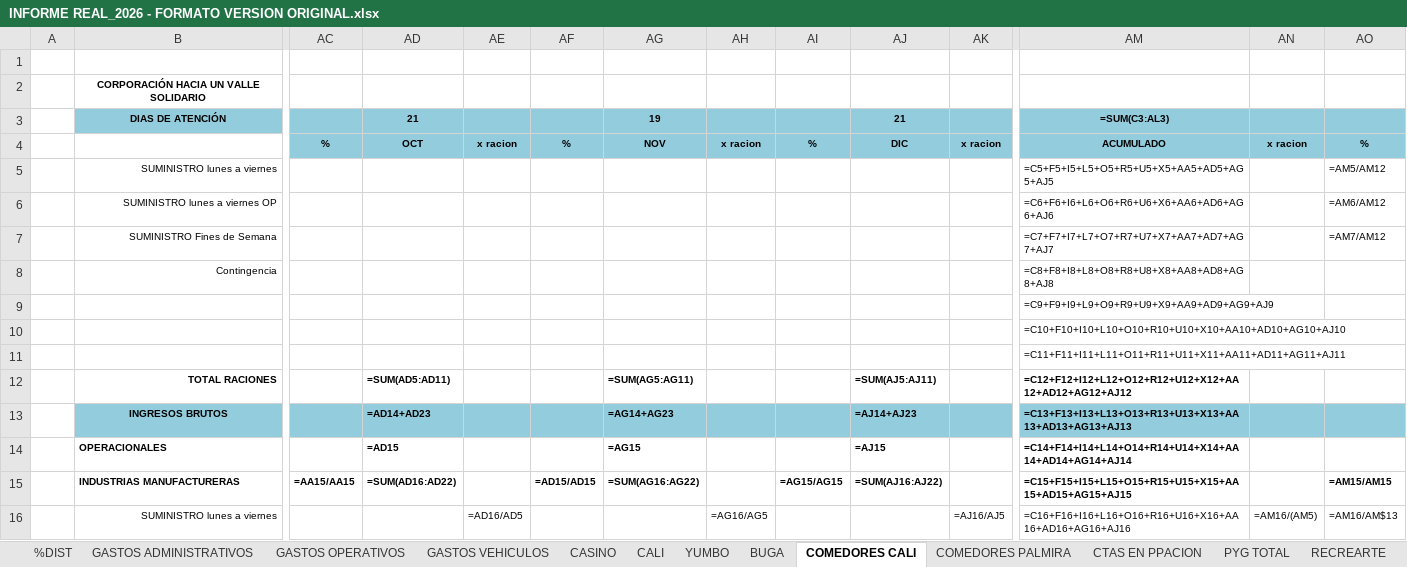
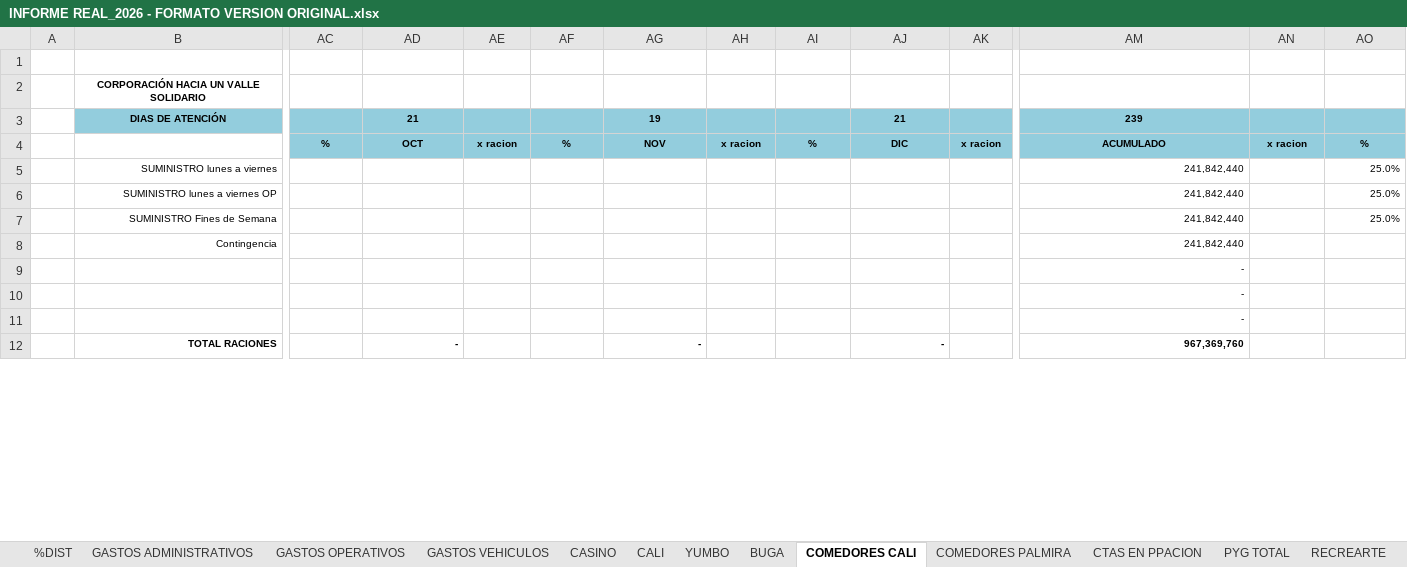
Before and after one commit to erpplaneacion-eng/adriana, an Excel workbook: INFORME REAL_2026 - FORMATO VERSION ORIGINAL.xlsx, sheet COMEDORES CALI, drawn as a sheet; only a part is shown, gaps mark what is left out; values as stored, in another font and other column widths than the file's, no borders; formulas without a stored value are shown as written; conditional formats not drawn; removed rows and columns are numbered as before the commit, all else as after; rows hold the shown columns only; the diff covers the shown part only; the diff names each change by its address in the sheet, - before the commit and + after, or states it on an @@ line.

```diff
--- a/INFORME REAL_2026 - FORMATO VERSION ORIGINAL.xlsx (sheet COMEDORES CALI)
+++ b/INFORME REAL_2026 - FORMATO VERSION ORIGINAL.xlsx (sheet COMEDORES CALI)
-AM3: =SUM(C3:AL3)
+AM3: 239
-AM5: =C5+F5+I5+L5+O5+R5+U5+X5+AA5+AD5+AG5+AJ5
+AM5: 241,842,440
-AO5: =AM5/AM12
+AO5: 25.0%
-AM6: =C6+F6+I6+L6+O6+R6+U6+X6+AA6+AD6+AG6+AJ6
+AM6: 241,842,440
-AO6: =AM6/AM12
+AO6: 25.0%
-AM7: =C7+F7+I7+L7+O7+R7+U7+X7+AA7+AD7+AG7+AJ7
+AM7: 241,842,440
-AO7: =AM7/AM12
+AO7: 25.0%
-AM8: =C8+F8+I8+L8+O8+R8+U8+X8+AA8+AD8+AG8+AJ8
+AM8: 241,842,440
-AM9: =C9+F9+I9+L9+O9+R9+U9+X9+AA9+AD9+AG9+AJ9
+AM9: -
-AM10: =C10+F10+I10+L10+O10+R10+U10+X10+AA10+AD10+AG10+AJ10
+AM10: -
-AM11: =C11+F11+I11+L11+O11+R11+U11+X11+AA11+AD11+AG11+AJ11
+AM11: -
-row 12:  | TOTAL RACIONES |  | =SUM(AD5:AD11) |  |  | =SUM(AG5:AG11) |  |  | =SUM(AJ5:AJ11) |  | =C12+F12+I12+L12+O12+R12+U12+X12+AA12+AD12+AG12+AJ12
-row 13:  | INGRESOS BRUTOS |  | =AD14+AD23 |  |  | =AG14+AG23 |  |  | =AJ14+AJ23 |  | =C13+F13+I13+L13+O13+R13+U13+X13+AA13+AD13+AG13+AJ13
-row 14:  | OPERACIONALES |  | =AD15 |  |  | =AG15 |  |  | =AJ15 |  | =C14+F14+I14+L14+O14+R14+U14+X14+AA14+AD14+AG14+AJ14
-row 15:  | INDUSTRIAS MANUFACTURERAS | =AA15/AA15 | =SUM(AD16:AD22) |  | =AD15/AD15 | =SUM(AG16:AG22) |  | =AG15/AG15 | =SUM(AJ16:AJ22) |  | =C15+F15+I15+L15+O15+R15+U15+X15+AA15+AD15+AG15+AJ15 |  | =AM15/AM15
-row 16:  | SUMINISTRO lunes a viernes |  |  | =AD16/AD5 |  |  | =AG16/AG5 |  |  | =AJ16/AJ5 | =C16+F16+I16+L16+O16+R16+U16+X16+AA16+AD16+AG16+AJ16 | =AM16/(AM5) | =AM16/AM$13
+row 12:  | TOTAL RACIONES |  | - |  |  | - |  |  | - |  | 967,369,760
```
Also changed, not shown: 34 added rows, 30 removed rows and 103 edited cells elsewhere in this sheet, sheet PYG TOTAL, sheet CALI, sheet COMEDORES PALMIRA, sheet %DIST, sheet BUGA, sheet CASINO, 6 more sheets, formulas that keep their value, hidden cells, 3 other files.
